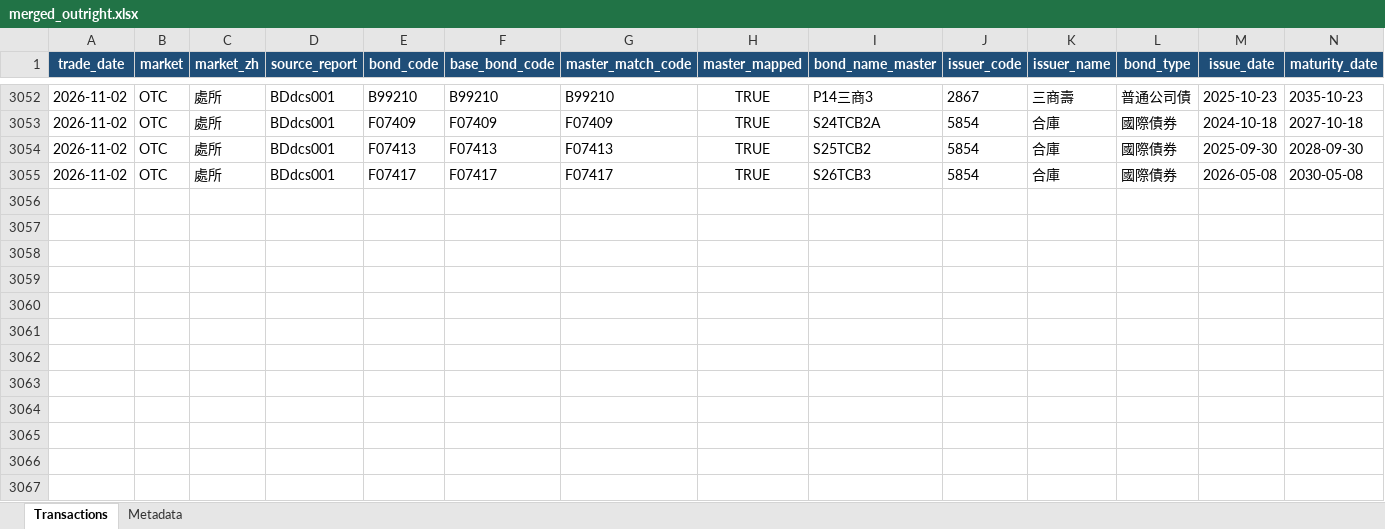
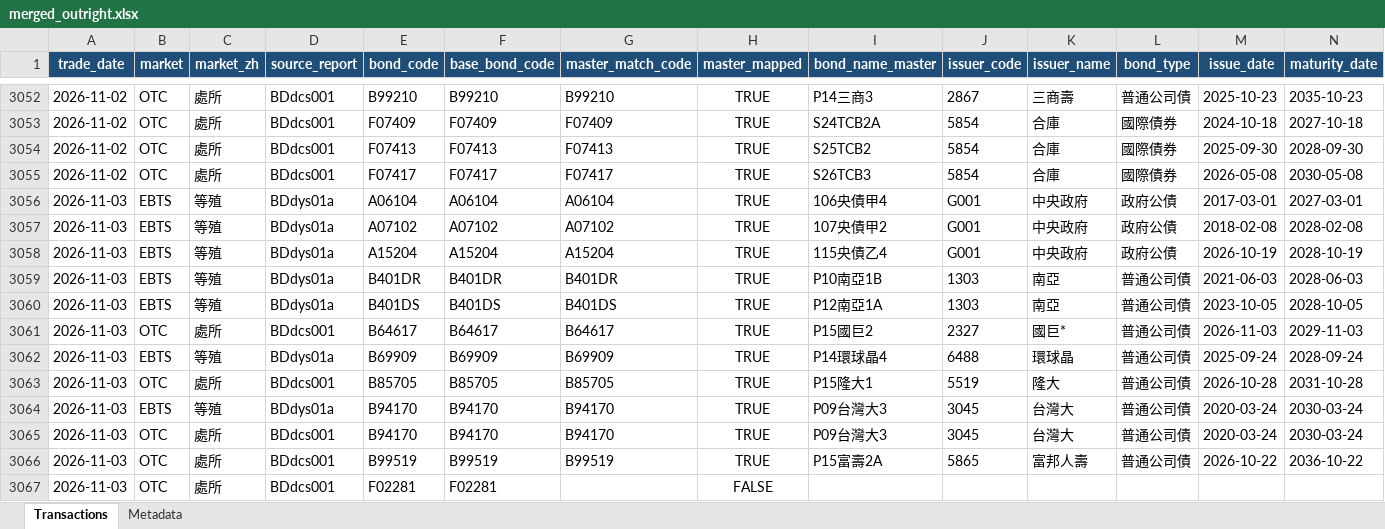
Before and after one commit to bruce851117/tw-bond, an Excel workbook: data/merged_outright.xlsx, sheet Transactions, drawn as a sheet; only a part is shown, gaps mark what is left out; values as stored, in another font and other column widths than the file's, no borders; rows hold the shown columns only; the diff names each change by its address in the sheet, - before the commit and + after, or states it on an @@ line.

```diff
--- a/data/merged_outright.xlsx (sheet Transactions)
+++ b/data/merged_outright.xlsx (sheet Transactions)
+row 3056: 2026-11-03 | EBTS | 等殖 | BDdys01a | A06104 | A06104 | A06104 | TRUE | 106央債甲4 | G001 | 中央政府 | 政府公債 | 2017-03-01 | 2027-03-01
+row 3057: 2026-11-03 | EBTS | 等殖 | BDdys01a | A07102 | A07102 | A07102 | TRUE | 107央債甲2 | G001 | 中央政府 | 政府公債 | 2018-02-08 | 2028-02-08
+row 3058: 2026-11-03 | EBTS | 等殖 | BDdys01a | A15204 | A15204 | A15204 | TRUE | 115央債乙4 | G001 | 中央政府 | 政府公債 | 2026-10-19 | 2028-10-19
+row 3059: 2026-11-03 | EBTS | 等殖 | BDdys01a | B401DR | B401DR | B401DR | TRUE | P10南亞1B | 1303 | 南亞 | 普通公司債 | 2021-06-03 | 2028-06-03
+row 3060: 2026-11-03 | EBTS | 等殖 | BDdys01a | B401DS | B401DS | B401DS | TRUE | P12南亞1A | 1303 | 南亞 | 普通公司債 | 2023-10-05 | 2028-10-05
+row 3061: 2026-11-03 | OTC | 處所 | BDdcs001 | B64617 | B64617 | B64617 | TRUE | P15國巨2 | 2327 | 國巨* | 普通公司債 | 2026-11-03 | 2029-11-03
+row 3062: 2026-11-03 | EBTS | 等殖 | BDdys01a | B69909 | B69909 | B69909 | TRUE | P14環球晶4 | 6488 | 環球晶 | 普通公司債 | 2025-09-24 | 2028-09-24
+row 3063: 2026-11-03 | OTC | 處所 | BDdcs001 | B85705 | B85705 | B85705 | TRUE | P15隆大1 | 5519 | 隆大 | 普通公司債 | 2026-10-28 | 2031-10-28
+row 3064: 2026-11-03 | EBTS | 等殖 | BDdys01a | B94170 | B94170 | B94170 | TRUE | P09台灣大3 | 3045 | 台灣大 | 普通公司債 | 2020-03-24 | 2030-03-24
+row 3065: 2026-11-03 | OTC | 處所 | BDdcs001 | B94170 | B94170 | B94170 | TRUE | P09台灣大3 | 3045 | 台灣大 | 普通公司債 | 2020-03-24 | 2030-03-24
+row 3066: 2026-11-03 | OTC | 處所 | BDdcs001 | B99519 | B99519 | B99519 | TRUE | P15富壽2A | 5865 | 富邦人壽 | 普通公司債 | 2026-10-22 | 2036-10-22
+row 3067: 2026-11-03 | OTC | 處所 | BDdcs001 | F02281 | F02281 |  | FALSE
```
Also changed, not shown: sheet Metadata, 4 other files.
